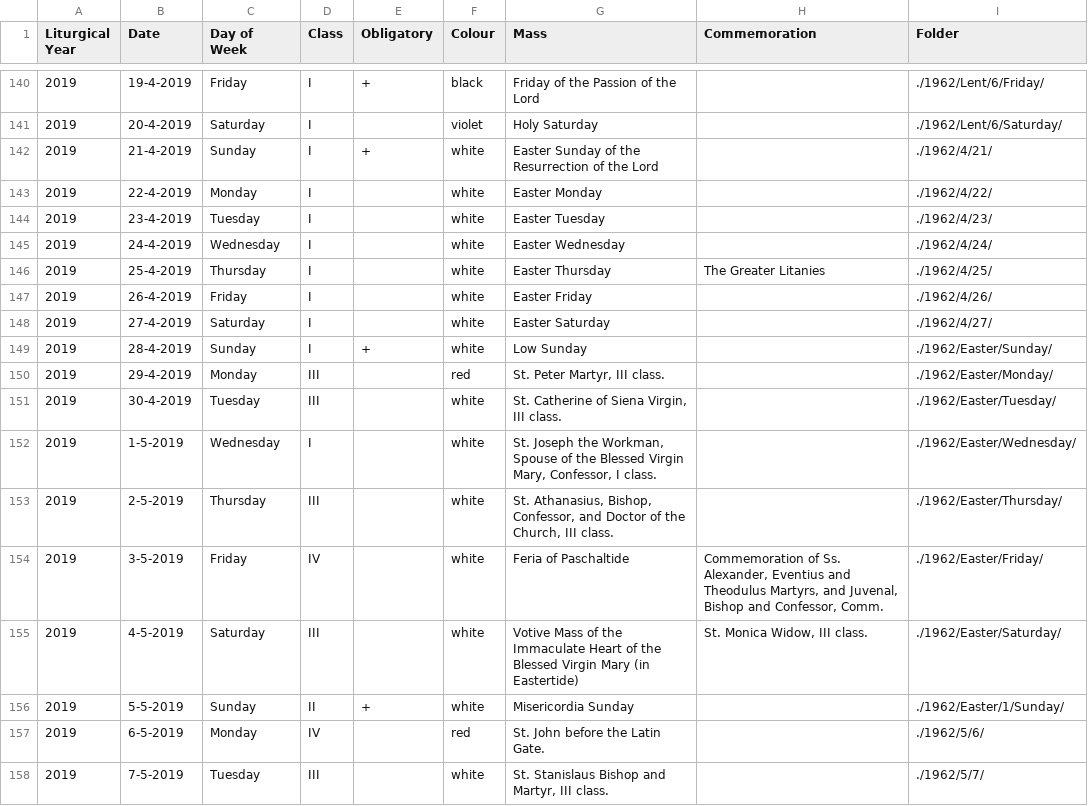
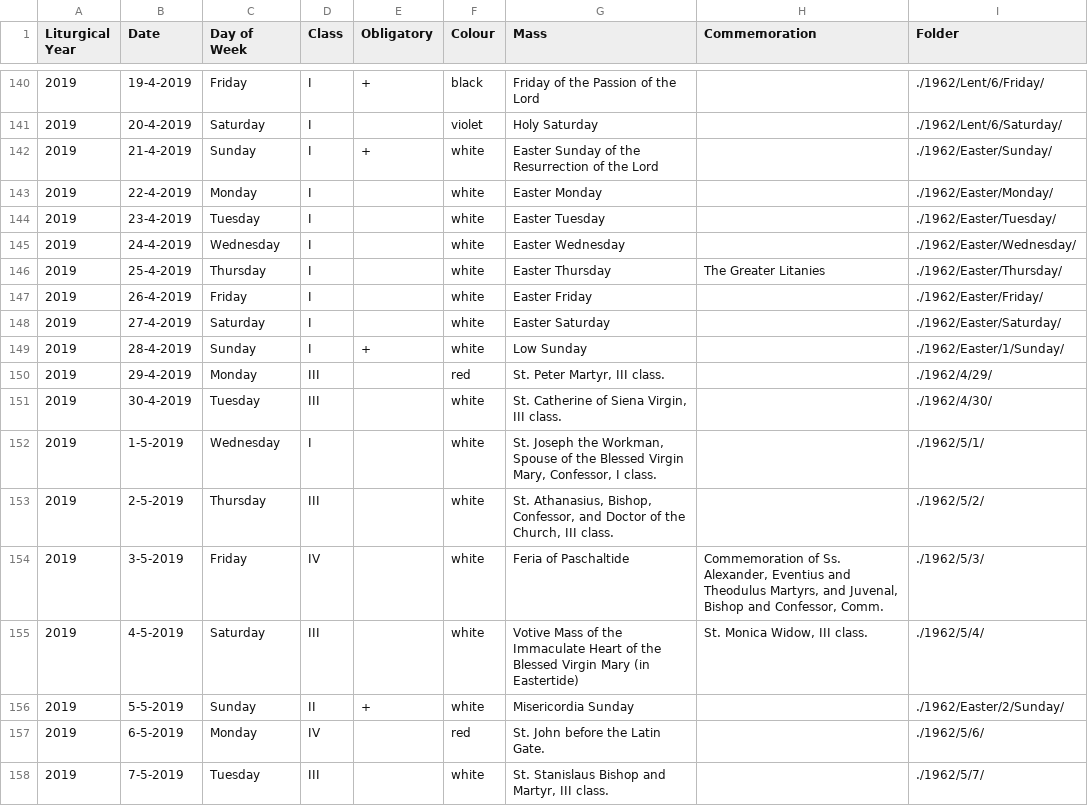
Before and after one commit to plishman/TridentineLectionary, a CSV file: TridentineLectionary/test.csv, drawn as a sheet; only a part is shown, gaps mark what is left out; the diff covers the shown part only.

```diff
--- a/TridentineLectionary/test.csv
+++ b/TridentineLectionary/test.csv
@@ -141,17 +141,17 @@
 2019,20-4-2019,"Saturday","I","","violet","Holy Saturday","","./1962/Lent/6/Saturday/"
-2019,21-4-2019,"Sunday","I","+","white","Easter Sunday of the Resurrection of the Lord","","./1962/4/21/"
-2019,22-4-2019,"Monday","I","","white","Easter Monday","","./1962/4/22/"
-2019,23-4-2019,"Tuesday","I","","white","Easter Tuesday","","./1962/4/23/"
-2019,24-4-2019,"Wednesday","I","","white","Easter Wednesday","","./1962/4/24/"
-2019,25-4-2019,"Thursday","I","","white","Easter Thursday","The Greater Litanies","./1962/4/25/"
-2019,26-4-2019,"Friday","I","","white","Easter Friday","","./1962/4/26/"
-2019,27-4-2019,"Saturday","I","","white","Easter Saturday","","./1962/4/27/"
-2019,28-4-2019,"Sunday","I","+","white","Low Sunday","","./1962/Easter/Sunday/"
-2019,29-4-2019,"Monday","III","","red","St. Peter Martyr, III class.","","./1962/Easter/Monday/"
-2019,30-4-2019,"Tuesday","III","","white","St. Catherine of Siena Virgin, III class.","","./1962/Easter/Tuesday/"
-2019,1-5-2019,"Wednesday","I","","white","St. Joseph the Workman, Spouse of the Blessed Virgin Mary, Confessor, I class.","","./1962/Easter/Wednesday/"
-2019,2-5-2019,"Thursday","III","","white","St. Athanasius, Bishop, Confessor, and Doctor of the Church, III class.","","./1962/Easter/Thursday/"
-2019,3-5-2019,"Friday","IV","","white","Feria of Paschaltide","Commemoration of Ss. Alexander, Eventius and Theodulus Martyrs, and Juvenal, Bishop and Confessor, Comm.","./1962/Easter/Friday/"
-2019,4-5-2019,"Saturday","III","","white","Votive Mass of the Immaculate Heart of the Blessed Virgin Mary (in Eastertide)","St. Monica Widow, III class.","./1962/Easter/Saturday/"
-2019,5-5-2019,"Sunday","II","+","white","Misericordia Sunday","","./1962/Easter/1/Sunday/"
+2019,21-4-2019,"Sunday","I","+","white","Easter Sunday of the Resurrection of the Lord","","./1962/Easter/Sunday/"
+2019,22-4-2019,"Monday","I","","white","Easter Monday","","./1962/Easter/Monday/"
+2019,23-4-2019,"Tuesday","I","","white","Easter Tuesday","","./1962/Easter/Tuesday/"
+2019,24-4-2019,"Wednesday","I","","white","Easter Wednesday","","./1962/Easter/Wednesday/"
+2019,25-4-2019,"Thursday","I","","white","Easter Thursday","The Greater Litanies","./1962/Easter/Thursday/"
+2019,26-4-2019,"Friday","I","","white","Easter Friday","","./1962/Easter/Friday/"
+2019,27-4-2019,"Saturday","I","","white","Easter Saturday","","./1962/Easter/Saturday/"
+2019,28-4-2019,"Sunday","I","+","white","Low Sunday","","./1962/Easter/1/Sunday/"
+2019,29-4-2019,"Monday","III","","red","St. Peter Martyr, III class.","","./1962/4/29/"
+2019,30-4-2019,"Tuesday","III","","white","St. Catherine of Siena Virgin, III class.","","./1962/4/30/"
+2019,1-5-2019,"Wednesday","I","","white","St. Joseph the Workman, Spouse of the Blessed Virgin Mary, Confessor, I class.","","./1962/5/1/"
+2019,2-5-2019,"Thursday","III","","white","St. Athanasius, Bishop, Confessor, and Doctor of the Church, III class.","","./1962/5/2/"
+2019,3-5-2019,"Friday","IV","","white","Feria of Paschaltide","Commemoration of Ss. Alexander, Eventius and Theodulus Martyrs, and Juvenal, Bishop and Confessor, Comm.","./1962/5/3/"
+2019,4-5-2019,"Saturday","III","","white","Votive Mass of the Immaculate Heart of the Blessed Virgin Mary (in Eastertide)","St. Monica Widow, III class.","./1962/5/4/"
+2019,5-5-2019,"Sunday","II","+","white","Misericordia Sunday","","./1962/Easter/2/Sunday/"
 2019,6-5-2019,"Monday","IV","","red","St. John before the Latin Gate.","","./1962/5/6/"
```
Also changed, not shown: 19 edited cells elsewhere in this file, Debug/2019.csv, Debug/2020.csv, 17 other files.
